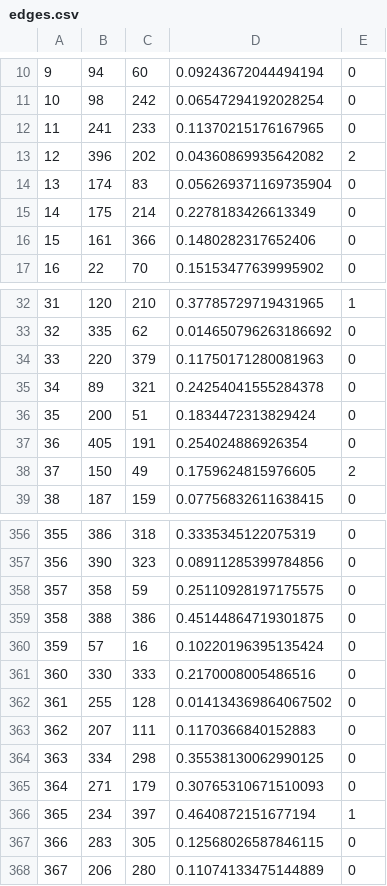
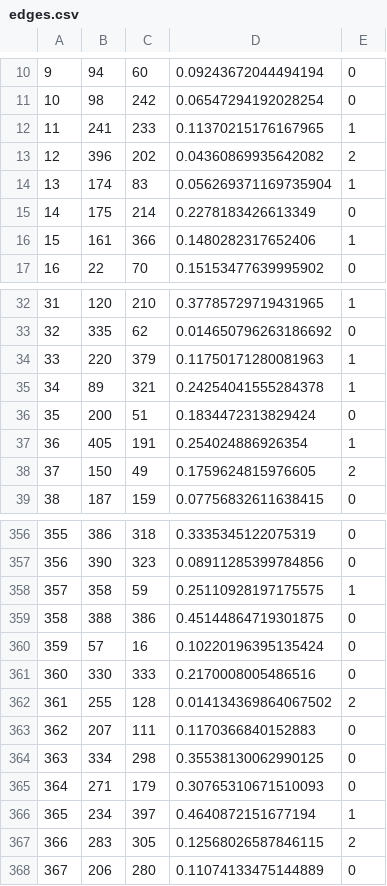
Before and after one commit to NotAnyMike/uber, a CSV file: modules/csv/edges.csv, drawn as a sheet; only a part is shown, gaps mark what is left out; the diff covers the shown part only.

```diff
--- a/modules/csv/edges.csv
+++ b/modules/csv/edges.csv
@@ -11,7 +11,7 @@
 10,98,242,0.06547294192028254,0
-11,241,233,0.11370215176167965,0
+11,241,233,0.11370215176167965,1
 12,396,202,0.04360869935642082,2
-13,174,83,0.056269371169735904,0
+13,174,83,0.056269371169735904,1
 14,175,214,0.2278183426613349,0
-15,161,366,0.1480282317652406,0
+15,161,366,0.1480282317652406,1
 16,22,70,0.15153477639995902,0
@@ -33,6 +33,6 @@
 32,335,62,0.014650796263186692,0
-33,220,379,0.11750171280081963,0
-34,89,321,0.24254041555284378,0
+33,220,379,0.11750171280081963,1
+34,89,321,0.24254041555284378,1
 35,200,51,0.1834472313829424,0
-36,405,191,0.254024886926354,0
+36,405,191,0.254024886926354,1
 37,150,49,0.1759624815976605,2
@@ -357,3 +357,3 @@
 356,390,323,0.08911285399784856,0
-357,358,59,0.25110928197175575,0
+357,358,59,0.25110928197175575,1
 358,388,386,0.45144864719301875,0
@@ -361,3 +361,3 @@
 360,330,333,0.2170008005486516,0
-361,255,128,0.014134369864067502,0
+361,255,128,0.014134369864067502,2
 362,207,111,0.1170366840152883,0
@@ -366,3 +366,3 @@
 365,234,397,0.4640872151677194,1
-366,283,305,0.12568026587846115,0
+366,283,305,0.12568026587846115,2
 367,206,280,0.11074133475144889,0
```
Also changed, not shown: 58 edited cells elsewhere in this file, streets/edges.csv, 3 other files.
